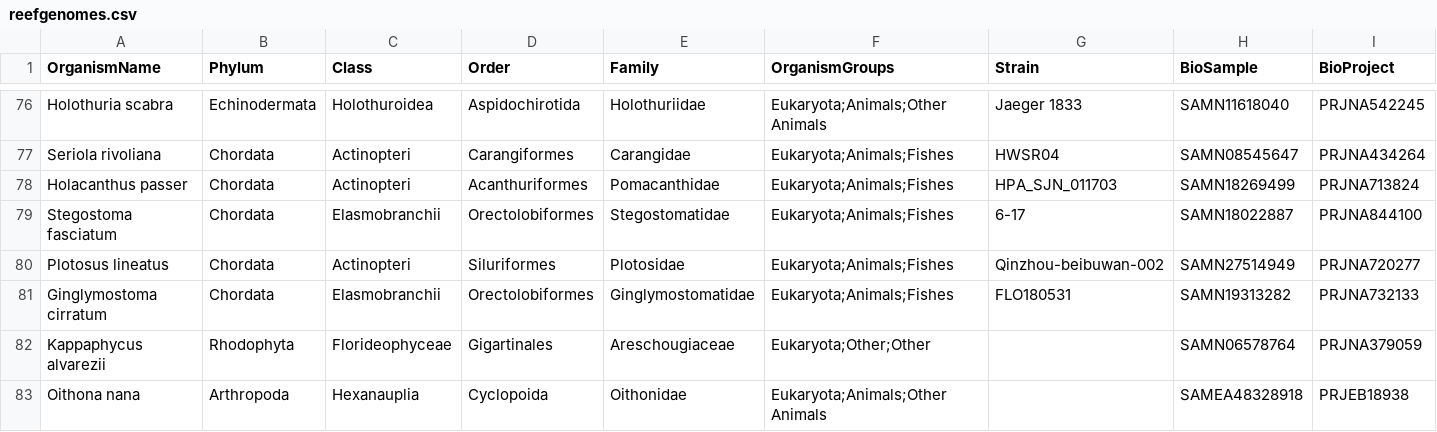
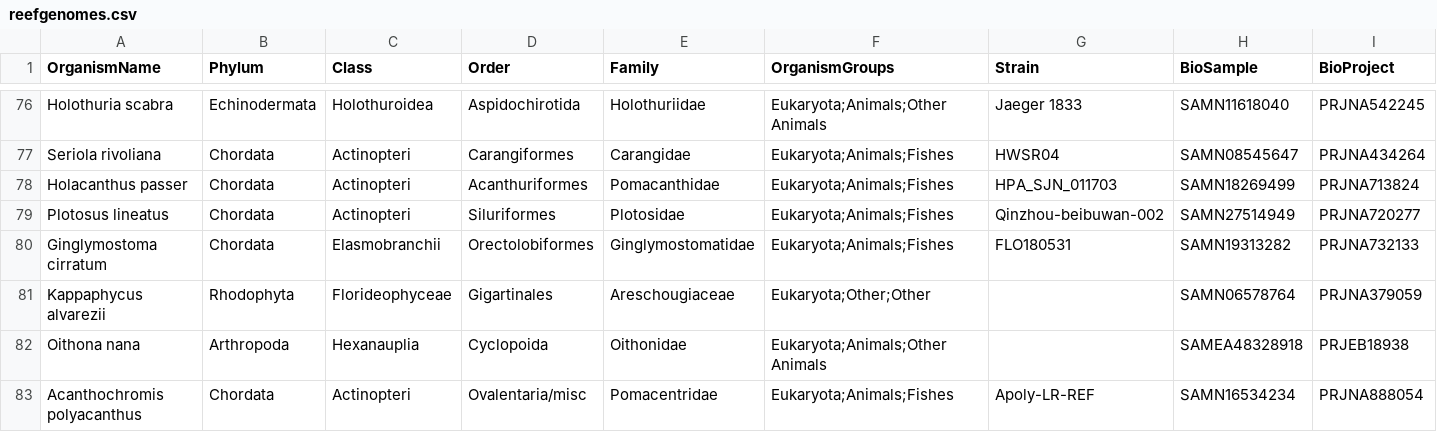
Before and after one commit to pinskylab/arg_coral_reefs, a CSV file: tables/reefgenomes.csv, drawn as a sheet; only a part is shown, gaps mark what is left out; the shorter side is filled out with more unchanged rows; rows hold the shown columns only; the diff names each change by its address in the sheet, - before the commit and + after, or states it on an @@ line.

```diff
--- a/tables/reefgenomes.csv
+++ b/tables/reefgenomes.csv
-row 79: Stegostoma fasciatum | Chordata | Elasmobranchii | Orectolobiformes | Stegostomatidae | Eukaryota;Animals;Fishes | 6-17 | SAMN18022887 | PRJNA844100
```
Also changed, not shown: 11 other files.
